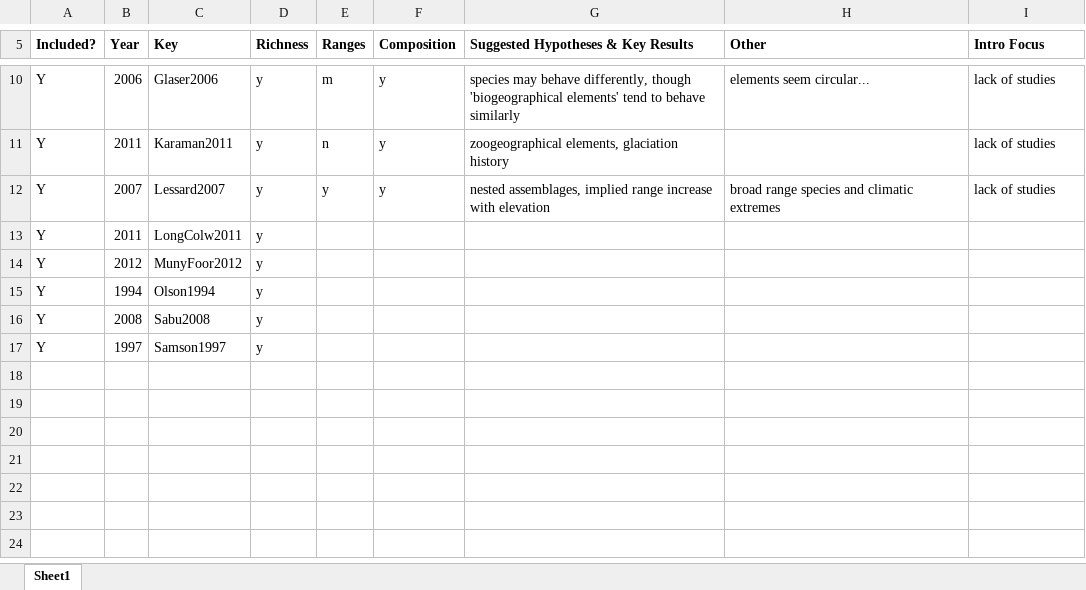
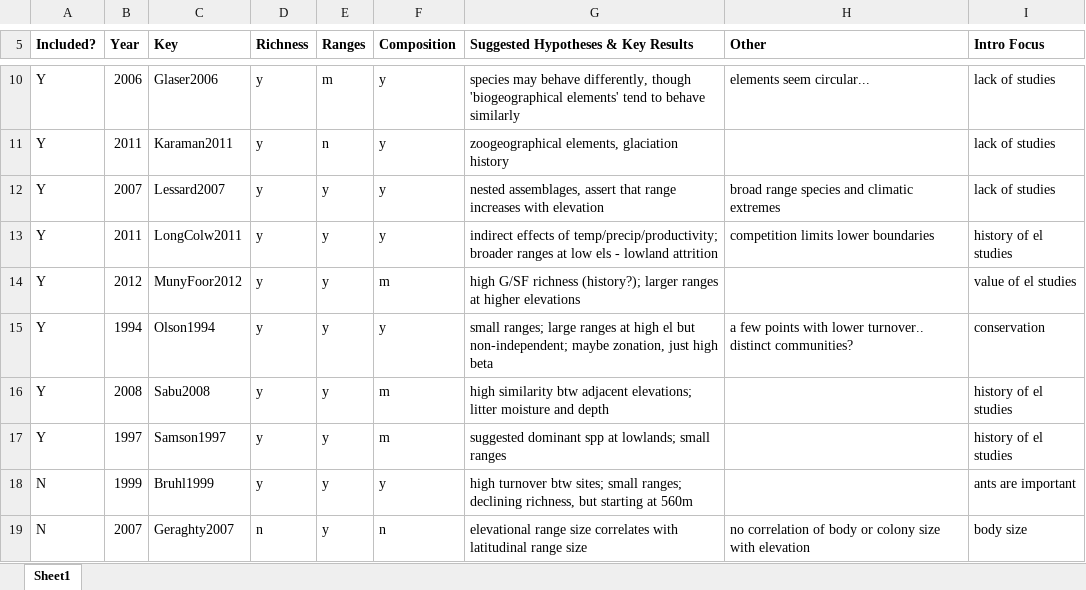
Before and after one commit to Sz-Tim/isRev, an Excel workbook: Sheets/literatureNotes.xlsx, sheet Sheet1, drawn as a sheet; only a part is shown, gaps mark what is left out; values as stored, in another font and other column widths than the file's, no borders; the diff names each change by its address in the sheet, - before the commit and + after, or states it on an @@ line.

Commit message:
added more papers

```diff
--- a/Sheets/literatureNotes.xlsx (sheet Sheet1)
+++ b/Sheets/literatureNotes.xlsx (sheet Sheet1)
-G12: nested assemblages, implied range increase with elevation
+G12: nested assemblages, assert that range increases with elevation
-E13:E17 (Ranges): (empty)
+E13:E17 (Ranges): y
-F13 (Composition): (empty)
+F13 (Composition): y
-G13: (empty)
+G13: indirect effects of temp/precip/productivity; broader ranges at low els - lowland attrition
-H13 (Other): (empty)
+H13 (Other): competition limits lower boundaries
-I13 (Intro Focus): (empty)
+I13 (Intro Focus): history of el studies
-F14 (Composition): (empty)
+F14 (Composition): m
-G14: (empty)
+G14: high G/SF richness (history?); larger ranges at higher elevations
-I14 (Intro Focus): (empty)
+I14 (Intro Focus): value of el studies
-F15 (Composition): (empty)
+F15 (Composition): y
-G15: (empty)
+G15: small ranges; large ranges at high el but non-independent; maybe zonation, just high beta
-H15 (Other): (empty)
+H15 (Other): a few points with lower turnover.. distinct communities?
-I15 (Intro Focus): (empty)
+I15 (Intro Focus): conservation
-F16:F17 (Composition): (empty)
+F16:F17 (Composition): m
-G16: (empty)
+G16: high similarity btw adjacent elevations; litter moisture and depth
-I16:I17 (Intro Focus): (empty)
+I16:I17 (Intro Focus): history of el studies
-G17: (empty)
+G17: suggested dominant spp at lowlands; small ranges
+row 18: N | 1999 | Bruhl1999 | y | y | y | high turnover btw sites; small ranges; declining richness, but starting at 560m |  | ants are important
+row 19: N | 2007 | Geraghty2007 | n | y | n | elevational range size correlates with latitudinal range size | no correlation of body or colony size with elevation | body size
```
